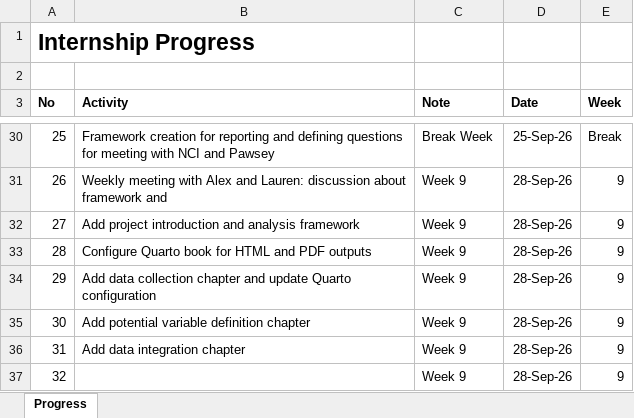
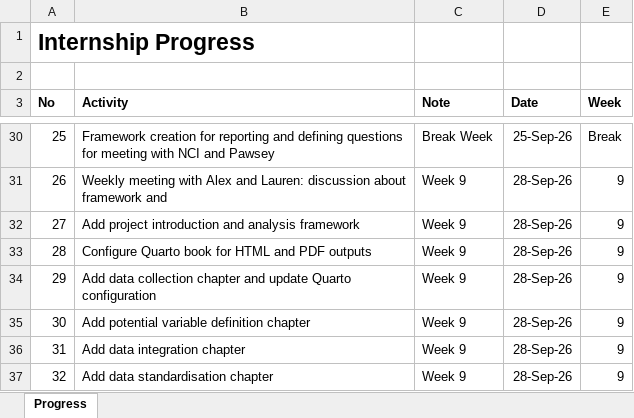
Before and after one commit to yusufkurniar/aas-supercomputing-demand-forecasting, an Excel workbook: assets/progress/Internship Progress.xlsx, sheet Progress, drawn as a sheet; only a part is shown, gaps mark what is left out; values as stored, in another font and other column widths than the file's, no borders; the diff names each change by its address in the sheet, - before the commit and + after, or states it on an @@ line.

Commit message:
Add data standardisation chapter

```diff
--- a/assets/progress/Internship Progress.xlsx (sheet Progress)
+++ b/assets/progress/Internship Progress.xlsx (sheet Progress)
-B37 (Activity): (empty)
+B37 (Activity): Add data standardisation chapter
```
Also changed, not shown: 3 other files.
